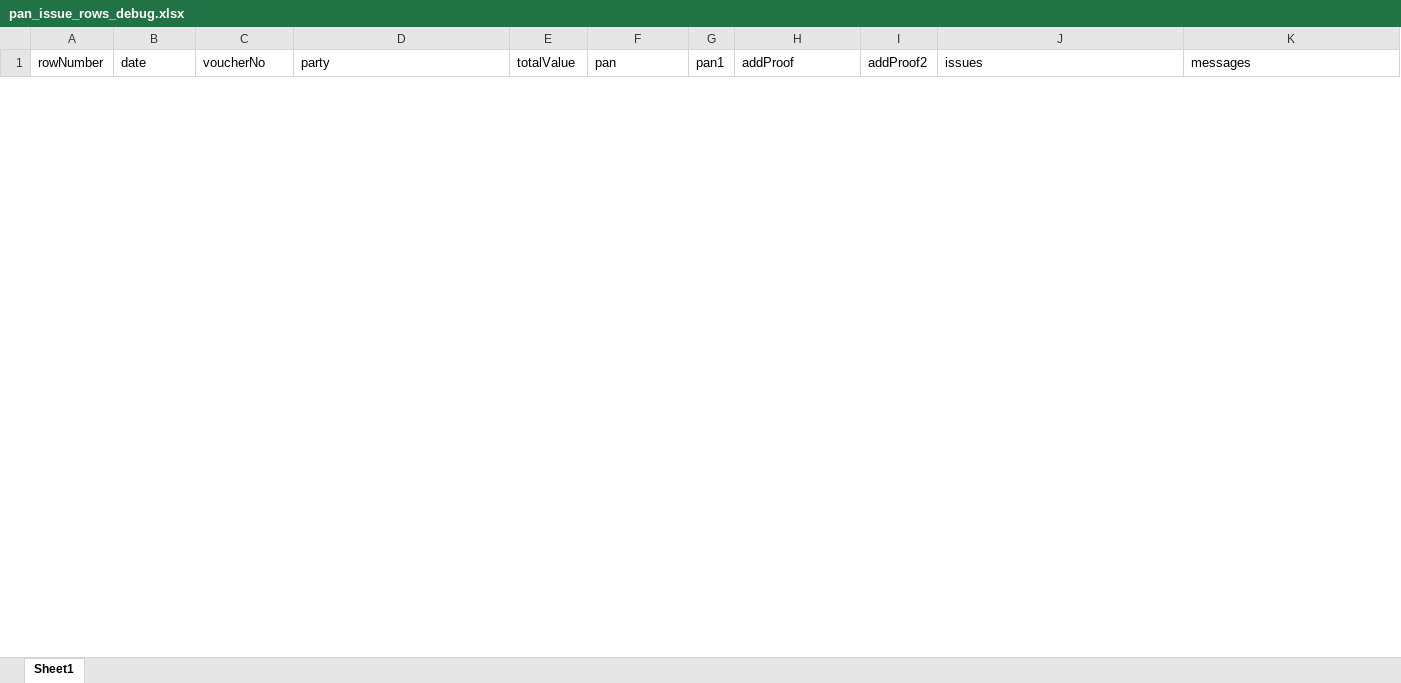
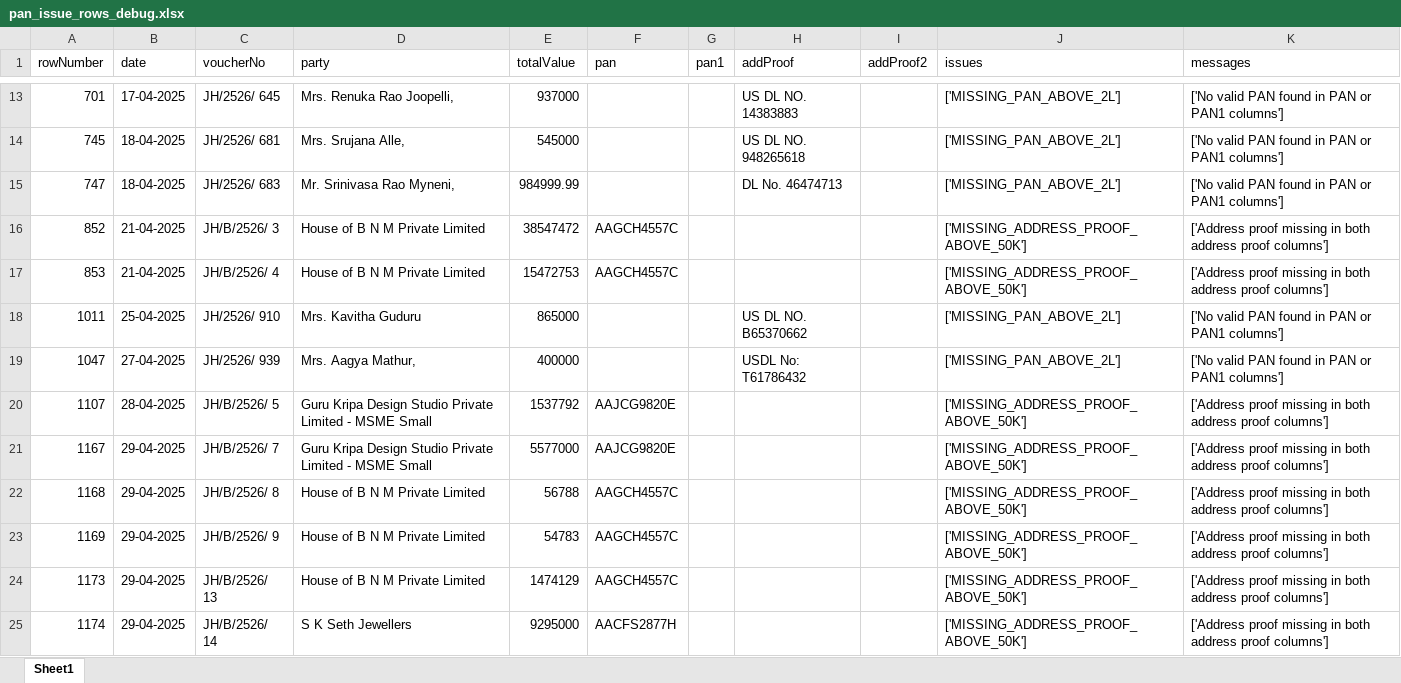
Before and after one commit to manikantamyadarapu/audit_platform, an Excel workbook: python-service/pan_issue_rows_debug.xlsx, sheet Sheet1, drawn as a sheet; only a part is shown, gaps mark what is left out; values as stored, in another font and other column widths than the file's, no borders; the diff covers the shown part only; the diff names each change by its address in the sheet, - before the commit and + after, or states it on an @@ line.

```diff
--- a/python-service/pan_issue_rows_debug.xlsx (sheet Sheet1)
+++ b/python-service/pan_issue_rows_debug.xlsx (sheet Sheet1)
+row 13: 701 | 17-04-2025 | JH/2526/ 645 | Mrs. Renuka Rao Joopelli, | 937000 |  |  | US DL NO. 14383883 |  | ['MISSING_PAN_ABOVE_2L'] | ['No valid PAN found in PAN or PAN1 columns']
+row 14: 745 | 18-04-2025 | JH/2526/ 681 | Mrs. Srujana Alle, | 545000 |  |  | US DL NO. 948265618 |  | ['MISSING_PAN_ABOVE_2L'] | ['No valid PAN found in PAN or PAN1 columns']
+row 15: 747 | 18-04-2025 | JH/2526/ 683 | Mr. Srinivasa Rao Myneni, | 984999.99 |  |  | DL No. 46474713 |  | ['MISSING_PAN_ABOVE_2L'] | ['No valid PAN found in PAN or PAN1 columns']
+row 16: 852 | 21-04-2025 | JH/B/2526/ 3 | House of B N M Private Limited | 38547472 | AAGCH4557C |  |  |  | ['MISSING_ADDRESS_PROOF_ABOVE_50K'] | ['Address proof missing in both address proof columns']
+row 17: 853 | 21-04-2025 | JH/B/2526/ 4 | House of B N M Private Limited | 15472753 | AAGCH4557C |  |  |  | ['MISSING_ADDRESS_PROOF_ABOVE_50K'] | ['Address proof missing in both address proof columns']
+row 18: 1011 | 25-04-2025 | JH/2526/ 910 | Mrs. Kavitha Guduru | 865000 |  |  | US DL NO. B65370662 |  | ['MISSING_PAN_ABOVE_2L'] | ['No valid PAN found in PAN or PAN1 columns']
+row 19: 1047 | 27-04-2025 | JH/2526/ 939 | Mrs. Aagya Mathur, | 400000 |  |  | USDL No: T61786432 |  | ['MISSING_PAN_ABOVE_2L'] | ['No valid PAN found in PAN or PAN1 columns']
+row 20: 1107 | 28-04-2025 | JH/B/2526/ 5 | Guru Kripa Design Studio Private Limited - MSME Small | 1537792 | AAJCG9820E |  |  |  | ['MISSING_ADDRESS_PROOF_ABOVE_50K'] | ['Address proof missing in both address proof columns']
+row 21: 1167 | 29-04-2025 | JH/B/2526/ 7 | Guru Kripa Design Studio Private Limited - MSME Small | 5577000 | AAJCG9820E |  |  |  | ['MISSING_ADDRESS_PROOF_ABOVE_50K'] | ['Address proof missing in both address proof columns']
+row 22: 1168 | 29-04-2025 | JH/B/2526/ 8 | House of B N M Private Limited | 56788 | AAGCH4557C |  |  |  | ['MISSING_ADDRESS_PROOF_ABOVE_50K'] | ['Address proof missing in both address proof columns']
+row 23: 1169 | 29-04-2025 | JH/B/2526/ 9 | House of B N M Private Limited | 54783 | AAGCH4557C |  |  |  | ['MISSING_ADDRESS_PROOF_ABOVE_50K'] | ['Address proof missing in both address proof columns']
+row 24: 1173 | 29-04-2025 | JH/B/2526/ 13 | House of B N M Private Limited | 1474129 | AAGCH4557C |  |  |  | ['MISSING_ADDRESS_PROOF_ABOVE_50K'] | ['Address proof missing in both address proof columns']
+row 25: 1174 | 29-04-2025 | JH/B/2526/ 14 | S K Seth Jewellers | 9295000 | AACFS2877H |  |  |  | ['MISSING_ADDRESS_PROOF_ABOVE_50K'] | ['Address proof missing in both address proof columns']
```
Also changed, not shown: 11 added rows and 1 removed row elsewhere in this sheet, 15 other files.
